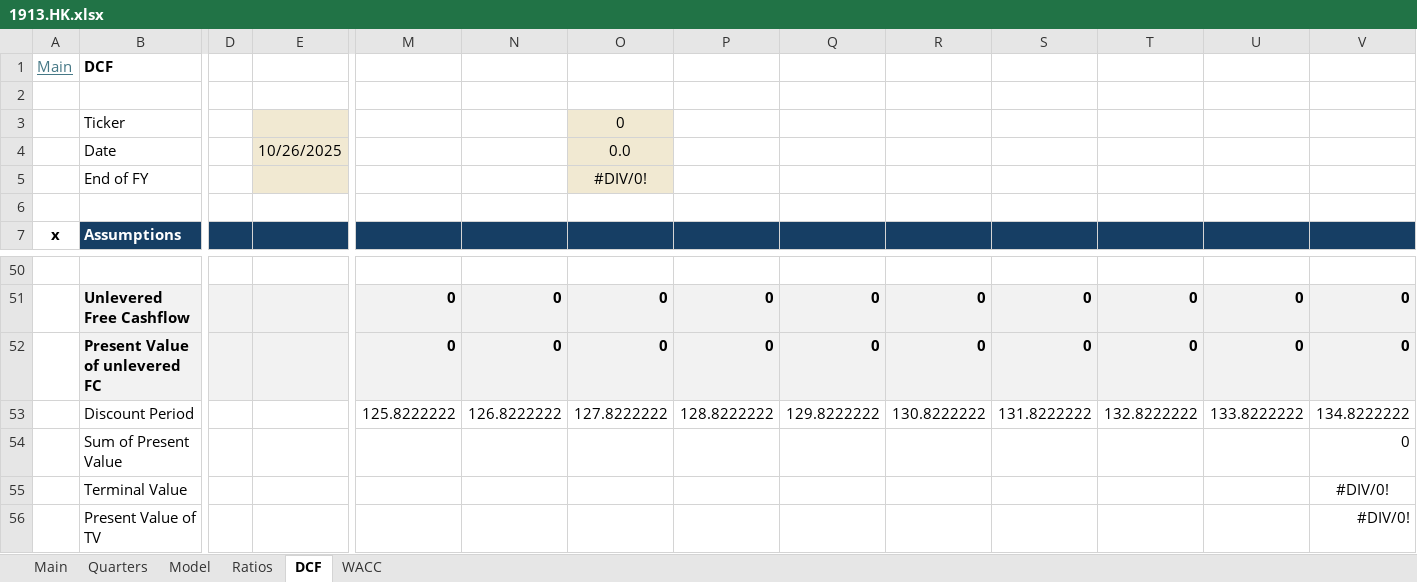
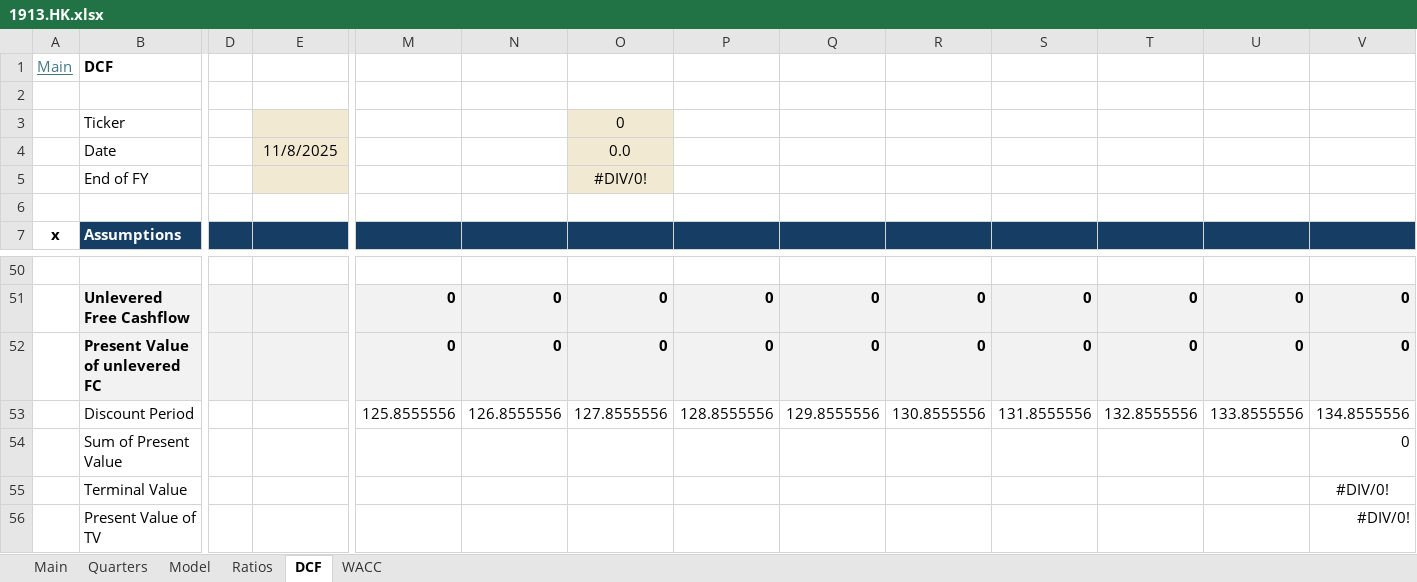
Before and after one commit to oscarsettje/Models, an Excel workbook: 1913.HK.xlsx, sheet DCF, drawn as a sheet; only a part is shown, gaps mark what is left out; values as stored, in another font and other column widths than the file's, no borders; conditional formats not drawn; removed rows and columns are numbered as before the commit, all else as after; rows hold the shown columns only; the diff names each change by its address in the sheet, - before the commit and + after, or states it on an @@ line.

```diff
--- a/1913.HK.xlsx (sheet DCF)
+++ b/1913.HK.xlsx (sheet DCF)
-E4: 10/26/2025
+E4: 11/8/2025
-row 53:  | Discount Period |  |  | 125.8222222 | 126.8222222 | 127.8222222 | 128.8222222 | 129.8222222 | 130.8222222 | 131.8222222 | 132.8222222 | 133.8222222 | 134.8222222
+row 53:  | Discount Period |  |  | 125.8555556 | 126.8555556 | 127.8555556 | 128.8555556 | 129.8555556 | 130.8555556 | 131.8555556 | 132.8555556 | 133.8555556 | 134.8555556
```
Also changed, not shown: sheet Quarters, ADS.xlsx, AMD.xlsx, 3 other files.
